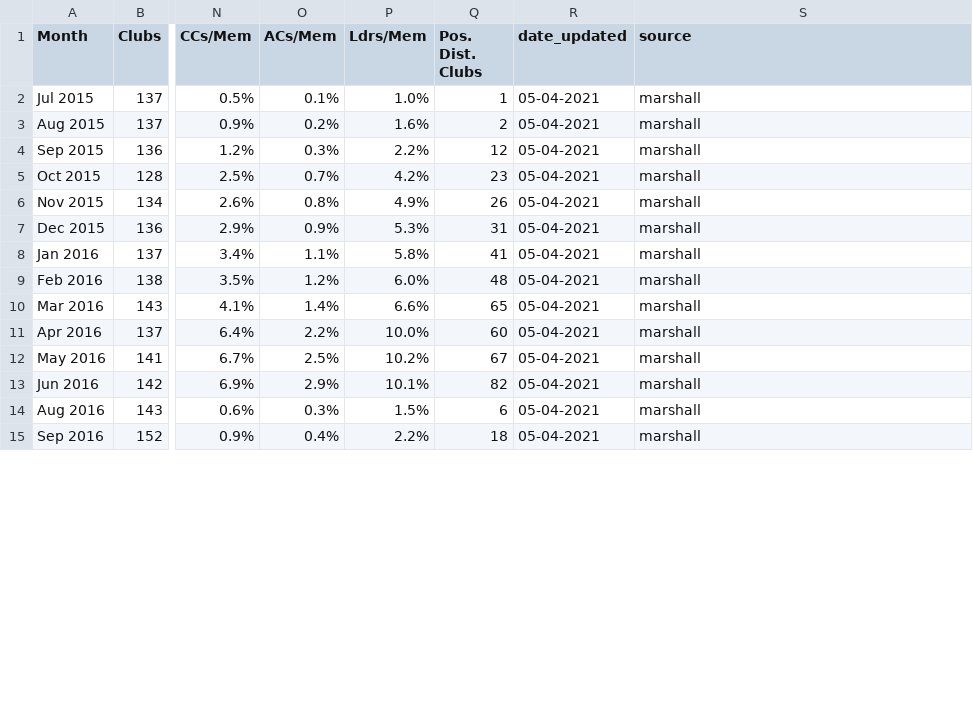
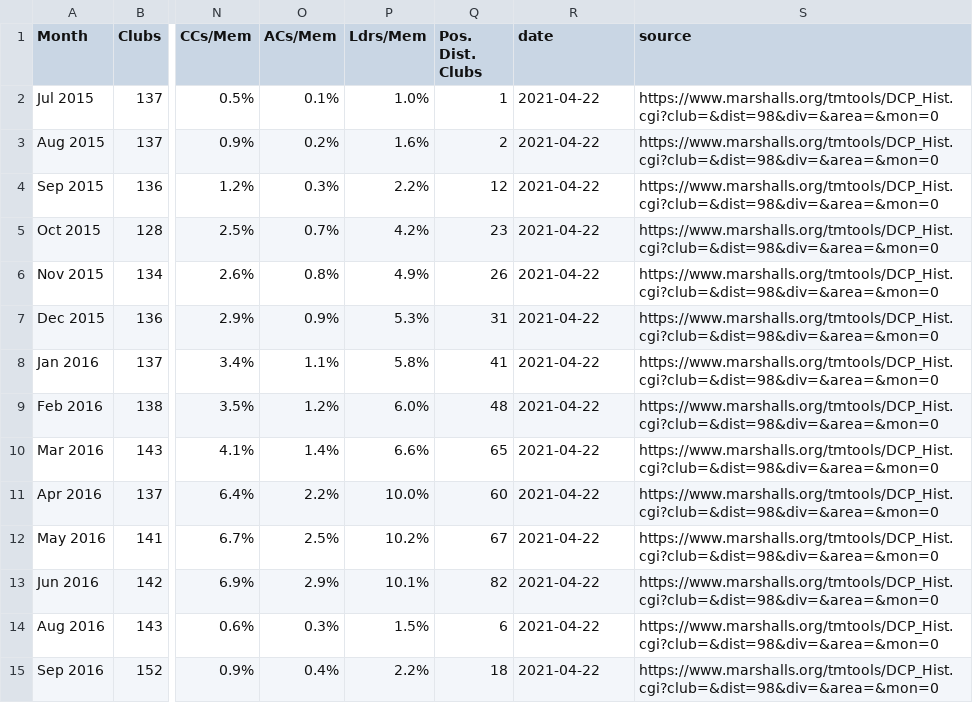
Before and after one commit to District98/raw-data, a CSV file: from-Marshalls/DCP_History_report_for_District.csv, drawn as a sheet; only a part is shown, gaps mark what is left out; the diff covers the shown part only; the diff names each change by its address in the sheet, - before the commit and + after, or states it on an @@ line.

```diff
--- a/from-Marshalls/DCP_History_report_for_District.csv
+++ b/from-Marshalls/DCP_History_report_for_District.csv
-R1: date_updated
+R1: date
-R2:R15 (date): 05-04-2021
+R2:R15 (date): 2021-04-22
-S2:S15 (source): marshall
+S2:S15 (source): https://www.marshalls.org/tmtools/DCP_Hist.cgi?club=&dist=98&div=&area=&mon=0
```
Also changed, not shown: 1 added row and 114 edited cells elsewhere in this file, from-Marshalls/getclubs-details-D98.csv, 3 other files.
